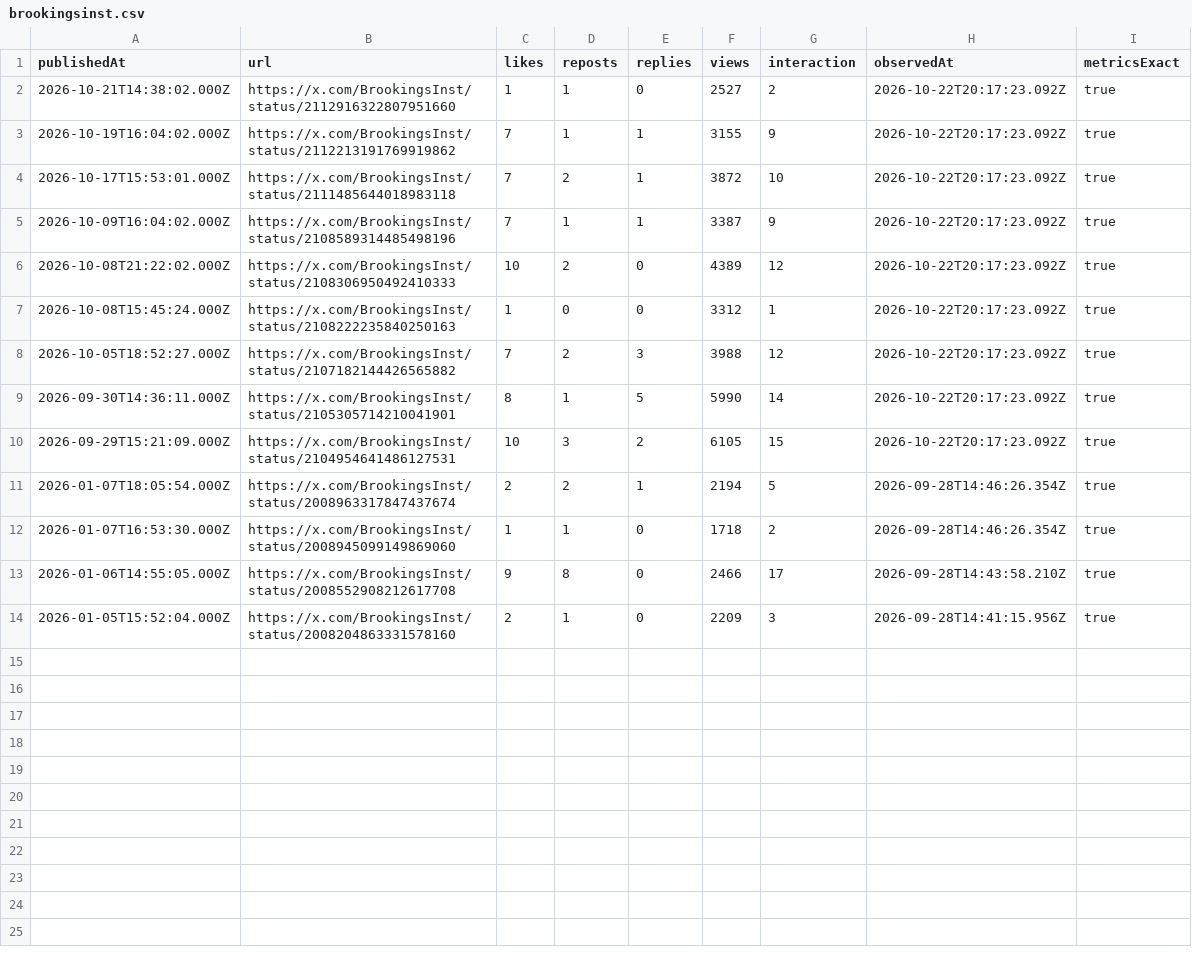
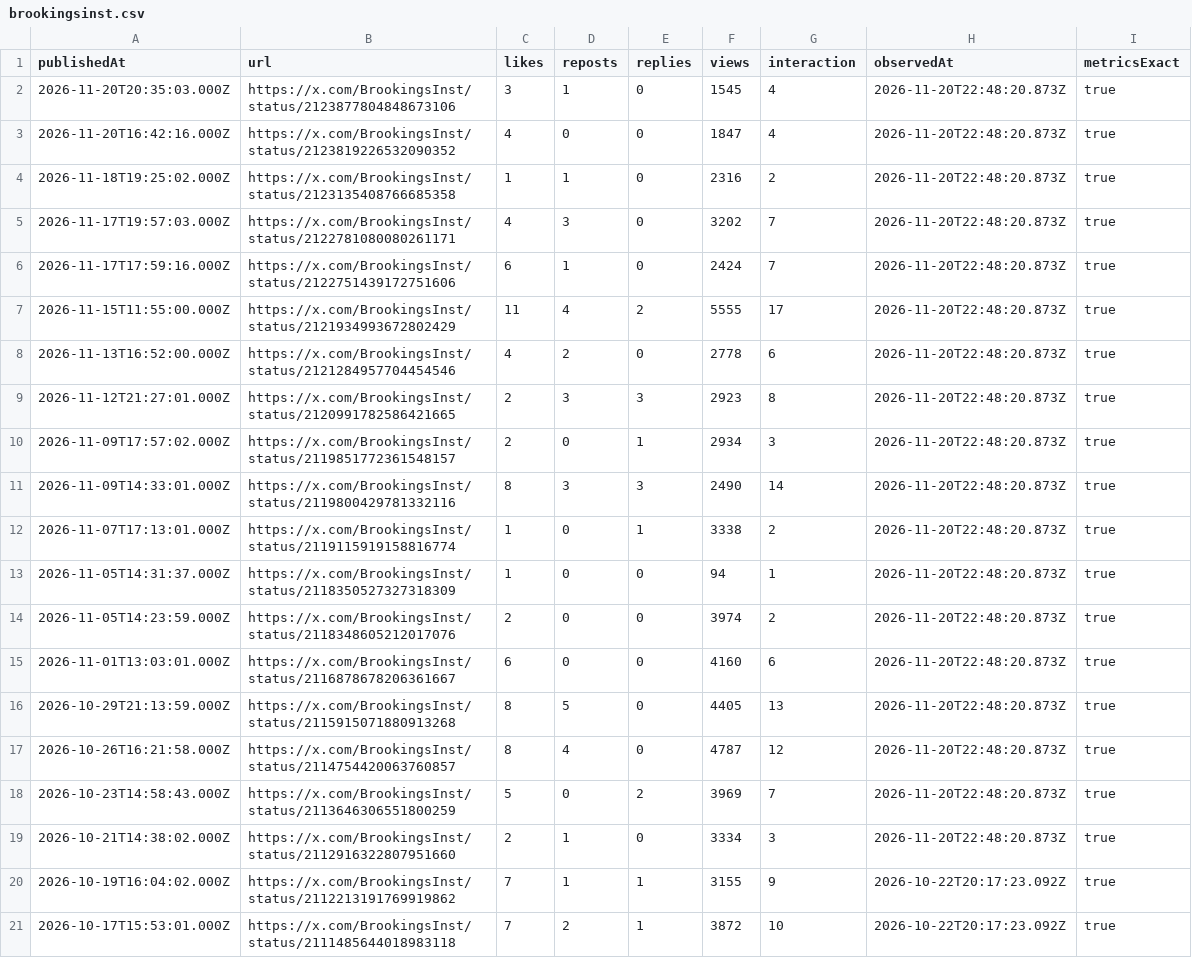
Before and after one commit to Khush-ORF/X-Dashboard, a CSV file: exports/brookingsinst.csv, drawn as a sheet; only a part is shown; the shorter side is filled out with more unchanged rows.

```diff
--- a/exports/brookingsinst.csv
+++ b/exports/brookingsinst.csv
@@ -1,3 +1,20 @@
 publishedAt,url,likes,reposts,replies,views,interaction,observedAt,metricsExact
-"2026-10-21T14:38:02.000Z","https://x.com/BrookingsInst/status/2112916322807951660","1","1","0","2527","2","2026-10-22T20:17:23.092Z","true"
+"2026-11-20T20:35:03.000Z","https://x.com/BrookingsInst/status/2123877804848673106","3","1","0","1545","4","2026-11-20T22:48:20.873Z","true"
+"2026-11-20T16:42:16.000Z","https://x.com/BrookingsInst/status/2123819226532090352","4","0","0","1847","4","2026-11-20T22:48:20.873Z","true"
+"2026-11-18T19:25:02.000Z","https://x.com/BrookingsInst/status/2123135408766685358","1","1","0","2316","2","2026-11-20T22:48:20.873Z","true"
+"2026-11-17T19:57:03.000Z","https://x.com/BrookingsInst/status/2122781080080261171","4","3","0","3202","7","2026-11-20T22:48:20.873Z","true"
+"2026-11-17T17:59:16.000Z","https://x.com/BrookingsInst/status/2122751439172751606","6","1","0","2424","7","2026-11-20T22:48:20.873Z","true"
+"2026-11-15T11:55:00.000Z","https://x.com/BrookingsInst/status/2121934993672802429","11","4","2","5555","17","2026-11-20T22:48:20.873Z","true"
+"2026-11-13T16:52:00.000Z","https://x.com/BrookingsInst/status/2121284957704454546","4","2","0","2778","6","2026-11-20T22:48:20.873Z","true"
+"2026-11-12T21:27:01.000Z","https://x.com/BrookingsInst/status/2120991782586421665","2","3","3","2923","8","2026-11-20T22:48:20.873Z","true"
+"2026-11-09T17:57:02.000Z","https://x.com/BrookingsInst/status/2119851772361548157","2","0","1","2934","3","2026-11-20T22:48:20.873Z","true"
+"2026-11-09T14:33:01.000Z","https://x.com/BrookingsInst/status/2119800429781332116","8","3","3","2490","14","2026-11-20T22:48:20.873Z","true"
+"2026-11-07T17:13:01.000Z","https://x.com/BrookingsInst/status/2119115919158816774","1","0","1","3338","2","2026-11-20T22:48:20.873Z","true"
+"2026-11-05T14:31:37.000Z","https://x.com/BrookingsInst/status/2118350527327318309","1","0","0","94","1","2026-11-20T22:48:20.873Z","true"
+"2026-11-05T14:23:59.000Z","https://x.com/BrookingsInst/status/2118348605212017076","2","0","0","3974","2","2026-11-20T22:48:20.873Z","true"
+"2026-11-01T13:03:01.000Z","https://x.com/BrookingsInst/status/2116878678206361667","6","0","0","4160","6","2026-11-20T22:48:20.873Z","true"
+"2026-10-29T21:13:59.000Z","https://x.com/BrookingsInst/status/2115915071880913268","8","5","0","4405","13","2026-11-20T22:48:20.873Z","true"
+"2026-10-26T16:21:58.000Z","https://x.com/BrookingsInst/status/2114754420063760857","8","4","0","4787","12","2026-11-20T22:48:20.873Z","true"
+"2026-10-23T14:58:43.000Z","https://x.com/BrookingsInst/status/2113646306551800259","5","0","2","3969","7","2026-11-20T22:48:20.873Z","true"
+"2026-10-21T14:38:02.000Z","https://x.com/BrookingsInst/status/2112916322807951660","2","1","0","3334","3","2026-11-20T22:48:20.873Z","true"
 "2026-10-19T16:04:02.000Z","https://x.com/BrookingsInst/status/2112213191769919862","7","1","1","3155","9","2026-10-22T20:17:23.092Z","true"
```
Also changed, not shown: exports/randcorporation.csv, 7 other files.
